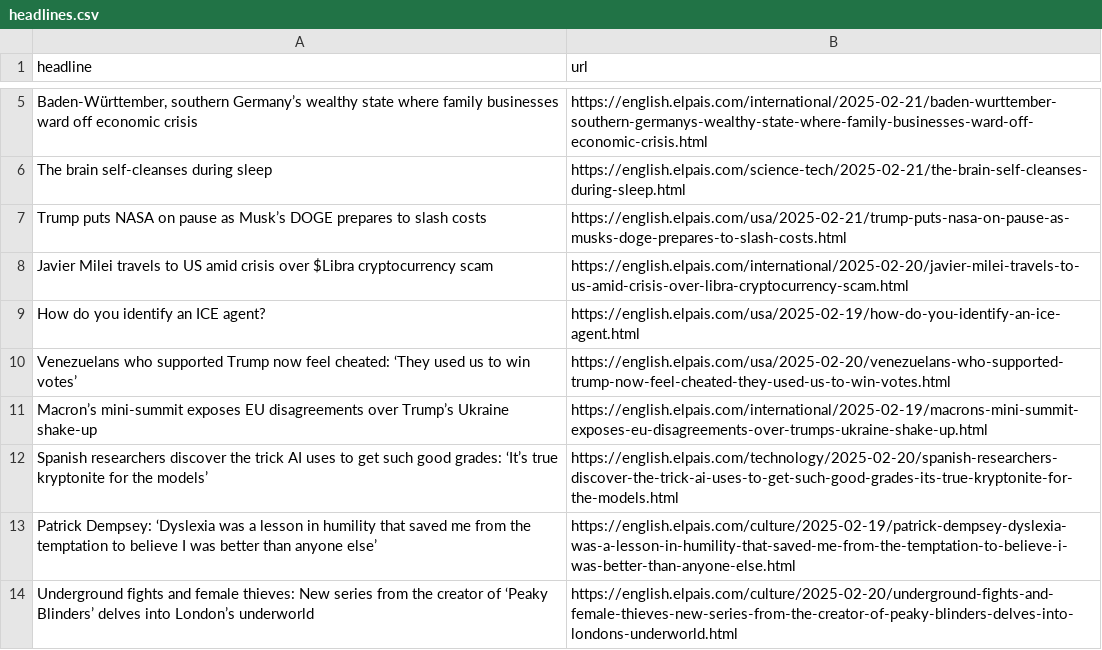
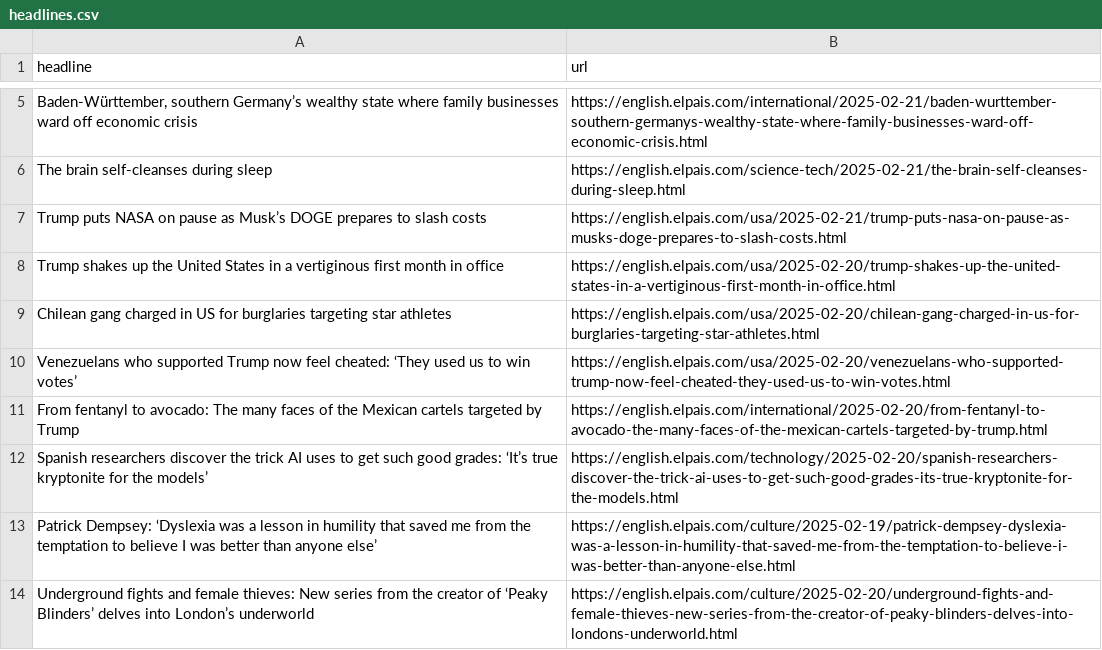
Before and after one commit to cmgsalazar/el-pais-autoscraper, a CSV file: headlines.csv, drawn as a sheet; only a part is shown, gaps mark what is left out; removed rows and columns are numbered as before the commit, all else as after; the diff names each change by its address in the sheet, - before the commit and + after, or states it on an @@ line.

```diff
--- a/headlines.csv
+++ b/headlines.csv
-row 8: Javier Milei travels to US amid crisis over $Libra cryptocurrency scam | https://english.elpais.com/international/2025-02-20/javier-milei-travels-to-us-amid-crisis-over-libra-cryptocurrency-scam.html
-row 9: How do you identify an ICE agent? | https://english.elpais.com/usa/2025-02-19/how-do-you-identify-an-ice-agent.html
+row 8: Trump shakes up the United States in a vertiginous first month in office | https://english.elpais.com/usa/2025-02-20/trump-shakes-up-the-united-states-in-a-vertiginous-first-month-in-office.html
+row 9: Chilean gang charged in US for burglaries targeting star athletes | https://english.elpais.com/usa/2025-02-20/chilean-gang-charged-in-us-for-burglaries-targeting-star-athletes.html
-row 11: Macron’s mini-summit exposes EU disagreements over Trump’s Ukraine shake-up | https://english.elpais.com/international/2025-02-19/macrons-mini-summit-exposes-eu-disagreements-over-trumps-ukraine-shake-up.html
+row 11: From fentanyl to avocado: The many faces of the Mexican cartels targeted by Trump | https://english.elpais.com/international/2025-02-20/from-fentanyl-to-avocado-the-many-faces-of-the-mexican-cartels-targeted-by-trump.html
```
